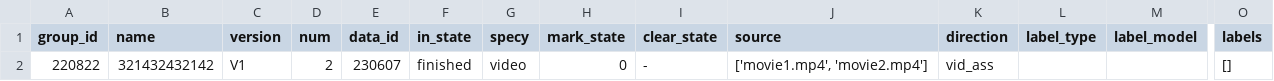
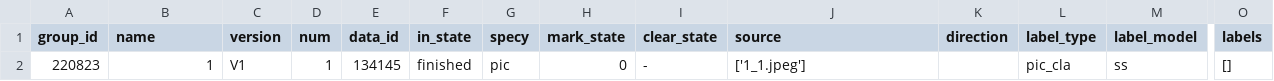
Before and after one commit to Elgce/BML_hw, a CSV file: backend/data.csv, drawn as a sheet; only a part is shown, gaps mark what is left out; removed rows and columns are numbered as before the commit, all else as after; rows hold the shown columns only; the diff names each change by its address in the sheet, - before the commit and + after, or states it on an @@ line.

```diff
--- a/backend/data.csv
+++ b/backend/data.csv
-row 2: 220822 | 321432432142 | V1 | 2 | 230607 | finished | video | 0 | - | ['movie1.mp4', 'movie2.mp4'] | vid_ass |  |  | []
+row 2: 220823 | 1 | V1 | 1 | 134145 | finished | pic | 0 | - | ['1_1.jpeg'] |  | pic_cla | ss | []
```
Also changed, not shown: 3 other files.
